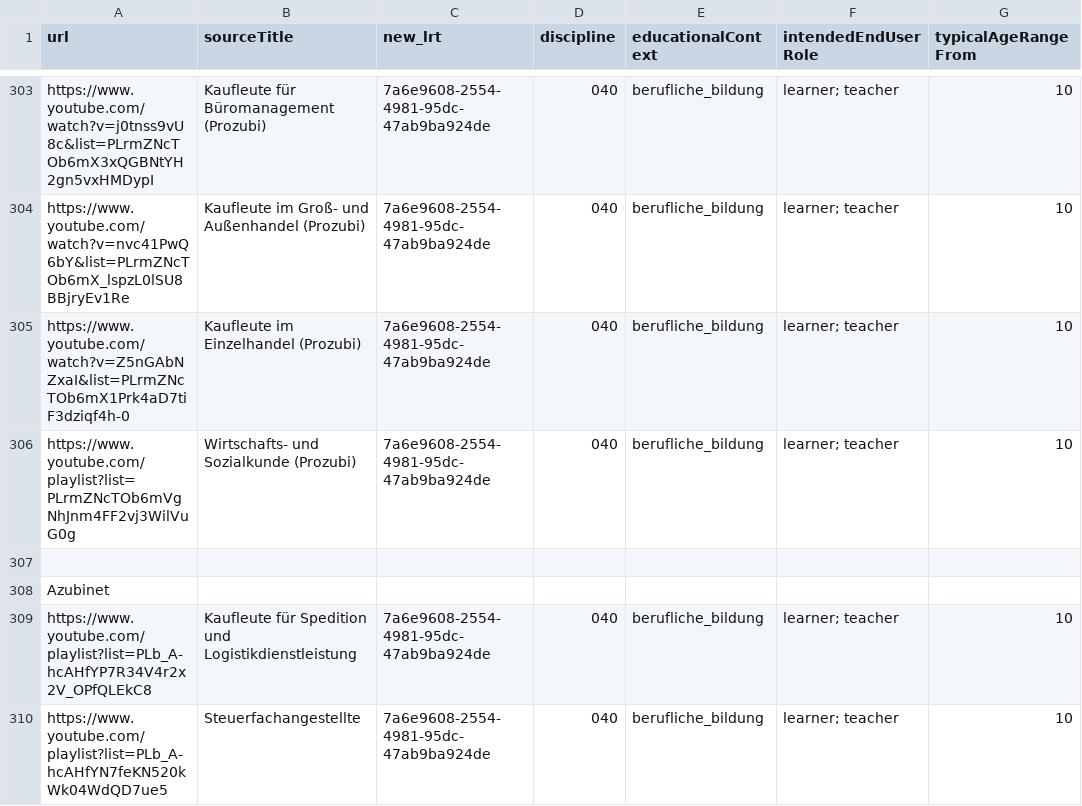
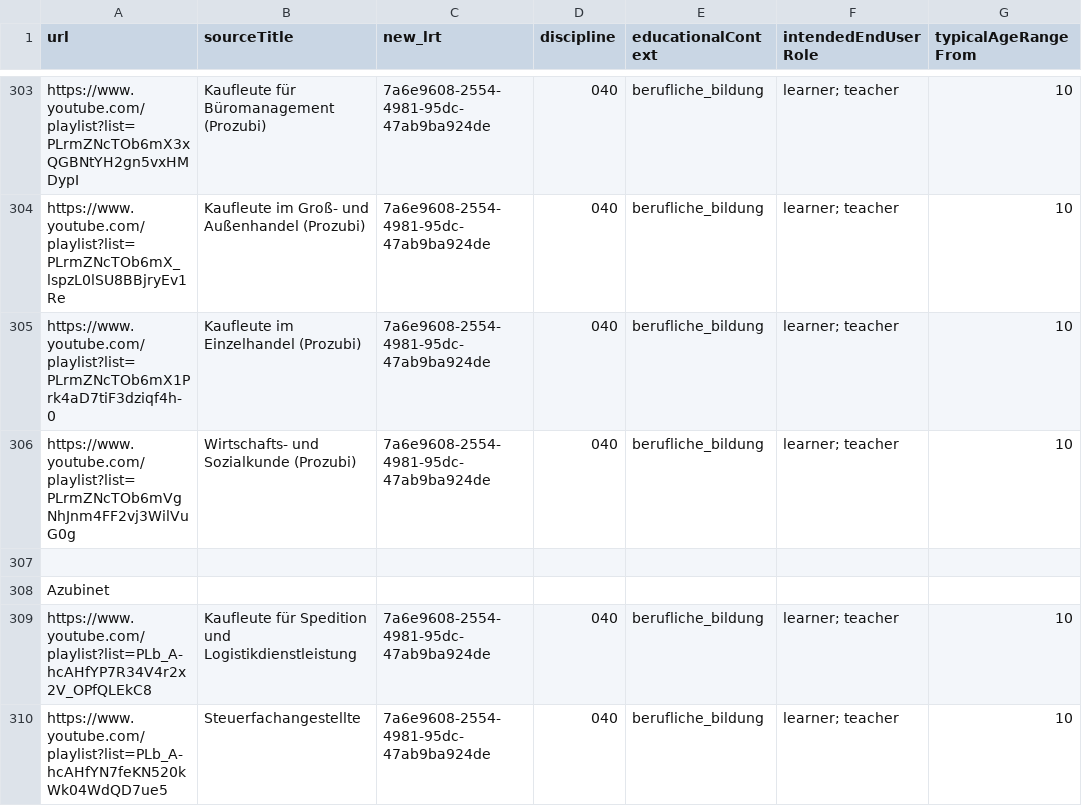
Before and after one commit to openeduhub/oeh-search-etl, a CSV file: csv/youtube.csv, drawn as a sheet; only a part is shown, gaps mark what is left out; the diff covers the shown part only; the diff names each change by its address in the sheet, - before the commit and + after, or states it on an @@ line.

Commit message:
fix: YT Playlist URLs with wrong syntax
- some URls were using a wrong URL syntax (detailed video view with attached playlist) instead of the direct link to the playlist, which caused the RegEx to fail
- "Erzieherkanal"-entries carried a wrong KldB (thanks for the fix, Jan!)

```diff
--- a/csv/youtube.csv
+++ b/csv/youtube.csv
-A303 (url): https://www.youtube.com/watch?v=j0tnss9vU8c&list=PLrmZNcTOb6mX3xQGBNtYH2gn5vxHMDypI
+A303 (url): https://www.youtube.com/playlist?list=PLrmZNcTOb6mX3xQGBNtYH2gn5vxHMDypI
-A304 (url): https://www.youtube.com/watch?v=nvc41PwQ6bY&list=PLrmZNcTOb6mX_lspzL0lSU8BBjryEv1Re
+A304 (url): https://www.youtube.com/playlist?list=PLrmZNcTOb6mX_lspzL0lSU8BBjryEv1Re
-A305 (url): https://www.youtube.com/watch?v=Z5nGAbNZxaI&list=PLrmZNcTOb6mX1Prk4aD7tiF3dziqf4h-0
+A305 (url): https://www.youtube.com/playlist?list=PLrmZNcTOb6mX1Prk4aD7tiF3dziqf4h-0
```
Also changed, not shown: 23 edited cells elsewhere in this file.
